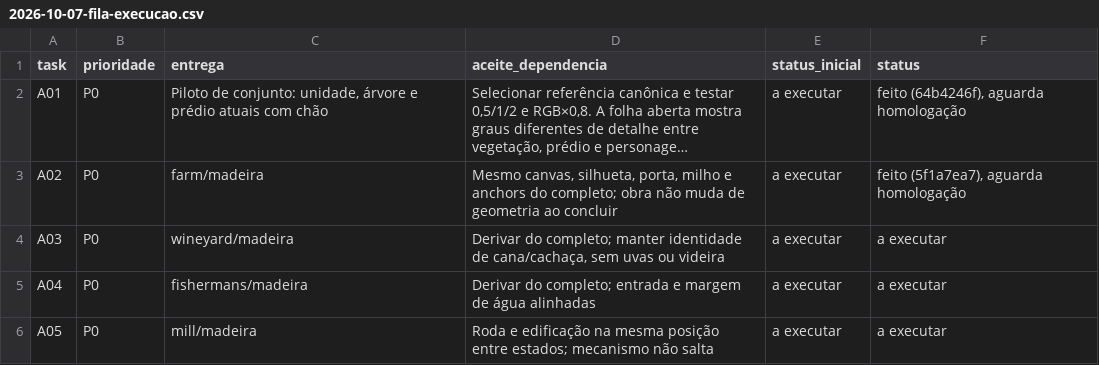
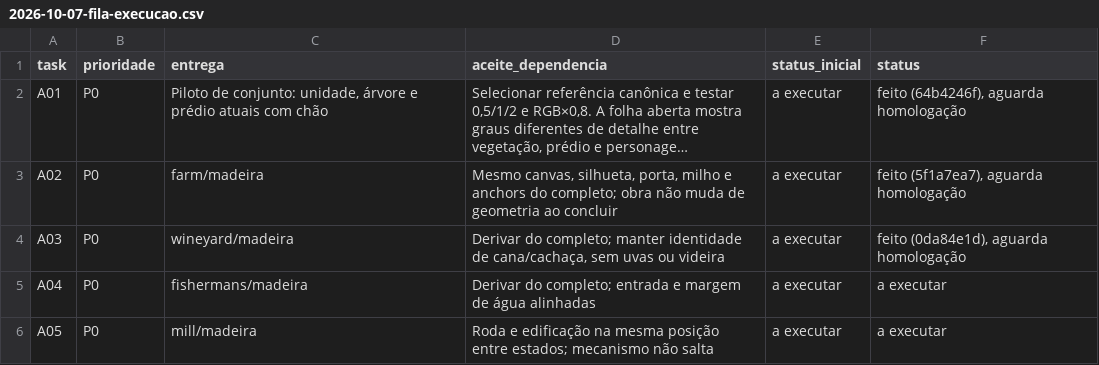
Before and after one commit to dellanio/cangaco-game, a CSV file: docs/planos/2026-10-07-fila-execucao.csv, drawn as a sheet; only a part is shown; long unchanged cells end in ….

Commit message:
docs(I-ARTE-PESCADOR-EM-OBRA): aceite de casa e margem preservadas

```diff
--- a/docs/planos/2026-10-07-fila-execucao.csv
+++ b/docs/planos/2026-10-07-fila-execucao.csv
@@ -3,3 +3,3 @@
 "A02","P0","farm/madeira","Mesmo canvas, silhueta, porta, milho e anchors do completo; obra não muda de geometria ao concluir","a executar","feito (5f1a7ea7), aguarda homologação"
-"A03","P0","wineyard/madeira","Derivar do completo; manter identidade de cana/cachaça, sem uvas ou videira","a executar","a executar"
+"A03","P0","wineyard/madeira","Derivar do completo; manter identidade de cana/cachaça, sem uvas ou videira","a executar","feito (0da84e1d), aguarda homologação"
 "A04","P0","fishermans/madeira","Derivar do completo; entrada e margem de água alinhadas","a executar","a executar"
```
Also changed, not shown: 1 other file.
